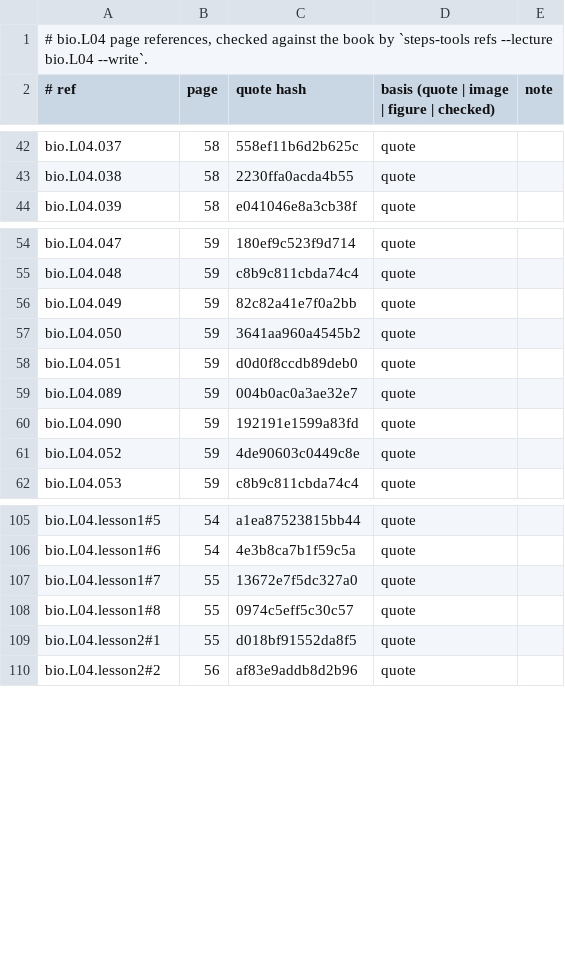
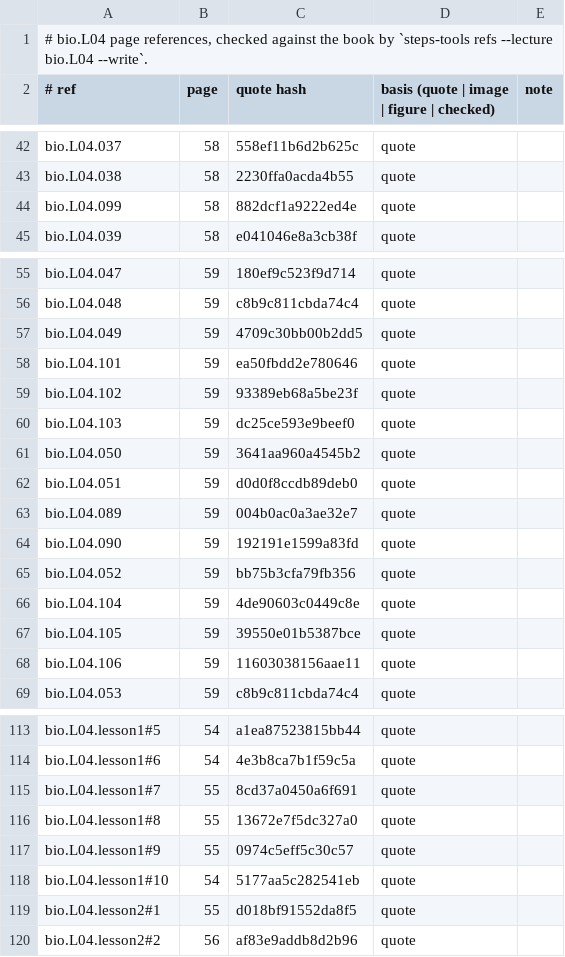
Before and after one commit to MohamedRef/Steps-app, a TSV file: content/book-refs/bio/L04.tsv, drawn as a sheet; only a part is shown, gaps mark what is left out; the diff covers the shown part only.

Commit message:
Biochemistry: round 2 critic fixes (#564)
Fixes the round 2026-11-05 content-critic issues for Biochemistry (#428 #433 #437 #457 #461 #465 #472 #474 #477 #481 #484 #486 #488 #490), clears the bio lines for the new validate rules, evens out the long-key MCQs in bio and imm, and quotes a bio/L06 table header so PyYAML can parse it.

```diff
--- a/content/book-refs/bio/L04.tsv
+++ b/content/book-refs/bio/L04.tsv
@@ -43,2 +43,3 @@ bio.L04.037	58	558ef11b6d2b625c	quote
 bio.L04.038	58	2230ffa0acda4b55	quote	
+bio.L04.099	58	882dcf1a9222ed4e	quote	
 bio.L04.039	58	e041046e8a3cb38f	quote	
@@ -55,3 +56,6 @@ bio.L04.047	59	180ef9c523f9d714	quote
 bio.L04.048	59	c8b9c811cbda74c4	quote	
-bio.L04.049	59	82c82a41e7f0a2bb	quote	
+bio.L04.049	59	4709c30bb00b2dd5	quote	
+bio.L04.101	59	ea50fbdd2e780646	quote	
+bio.L04.102	59	93389eb68a5be23f	quote	
+bio.L04.103	59	dc25ce593e9beef0	quote	
 bio.L04.050	59	3641aa960a4545b2	quote	
@@ -60,3 +64,6 @@ bio.L04.089	59	004b0ac0a3ae32e7	quote
 bio.L04.090	59	192191e1599a83fd	quote	
-bio.L04.052	59	4de90603c0449c8e	quote	
+bio.L04.052	59	bb75b3cfa79fb356	quote	
+bio.L04.104	59	4de90603c0449c8e	quote	
+bio.L04.105	59	39550e01b5387bce	quote	
+bio.L04.106	59	11603038156aae11	quote	
 bio.L04.053	59	c8b9c811cbda74c4	quote	
@@ -106,4 +114,6 @@ bio.L04.lesson1#5	54	a1ea87523815bb44	quote
 bio.L04.lesson1#6	54	4e3b8ca7b1f59c5a	quote	
-bio.L04.lesson1#7	55	13672e7f5dc327a0	quote	
-bio.L04.lesson1#8	55	0974c5eff5c30c57	quote	
+bio.L04.lesson1#7	55	8cd37a0450a6f691	quote	
+bio.L04.lesson1#8	55	13672e7f5dc327a0	quote	
+bio.L04.lesson1#9	55	0974c5eff5c30c57	quote	
+bio.L04.lesson1#10	54	5177aa5c282541eb	quote	
 bio.L04.lesson2#1	55	d018bf91552da8f5	quote	
```
Also changed, not shown: 4 added rows and 6 edited cells elsewhere in this file, content/book-refs/bio/L01.tsv, content/book-refs/bio/L02.tsv, 19 other files.
